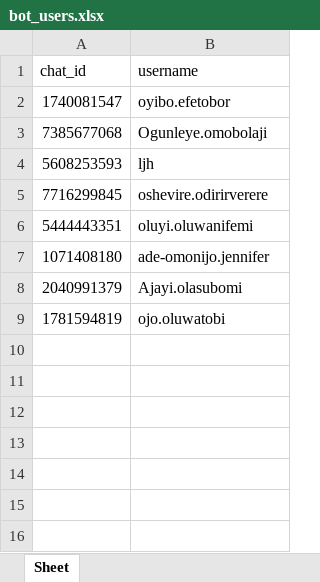
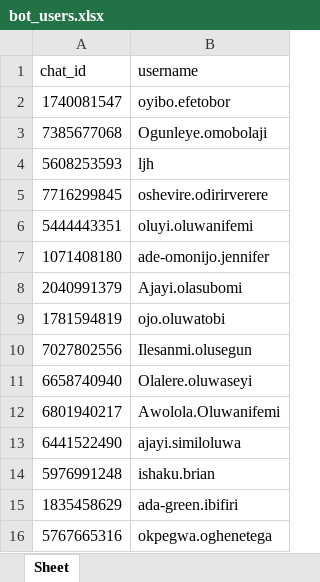
Before and after one commit to Oyibo-Efetobor/service-booking, an Excel workbook: bot_users.xlsx, sheet Sheet, drawn as a sheet; values as stored, in another font and other column widths than the file's, no borders; the diff names each change by its address in the sheet, - before the commit and + after, or states it on an @@ line.

```diff
--- a/bot_users.xlsx (sheet Sheet)
+++ b/bot_users.xlsx (sheet Sheet)
+row 10: 7027802556 | Ilesanmi.olusegun
+row 11: 6658740940 | Olalere.oluwaseyi
+row 12: 6801940217 | Awolola.Oluwanifemi
+row 13: 6441522490 | ajayi.similoluwa
+row 14: 5976991248 | ishaku.brian
+row 15: 1835458629 | ada-green.ibifiri
+row 16: 5767665316 | okpegwa.oghenetega
```
Also changed, not shown: 1 other file.
